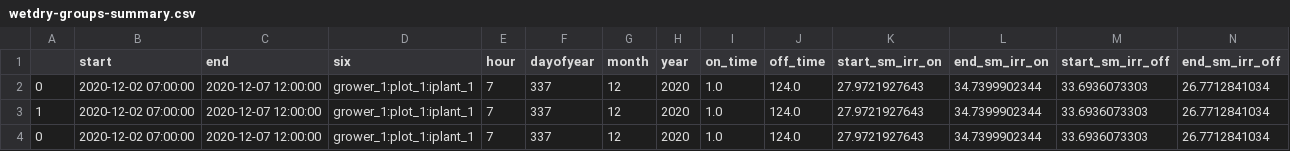
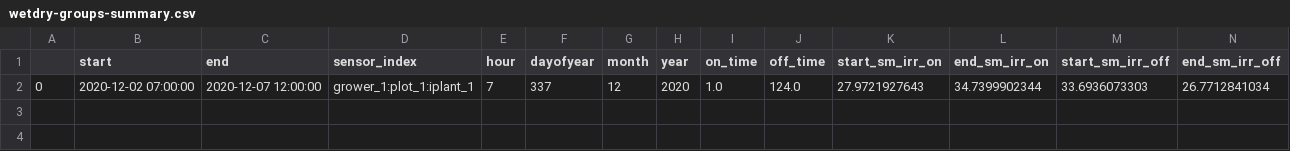
Before and after one commit to ayman-khalaf/supplant_task, a CSV file: grower_1-plot_1/iplant_1/wetdry-groups-summary.csv, drawn as a sheet; only a part is shown; rows hold the shown columns only; the diff names each change by its address in the sheet, - before the commit and + after, or states it on an @@ line.

Commit message:
reset summary file

```diff
--- a/grower_1-plot_1/iplant_1/wetdry-groups-summary.csv
+++ b/grower_1-plot_1/iplant_1/wetdry-groups-summary.csv
-D1: six
+D1: sensor_index
-row 2: 0 | 2020-12-02 07:00:00 | 2020-12-07 12:00:00 | grower_1:plot_1:iplant_1 | 7 | 337 | 12 | 2020 | 1.0 | 124.0 | 27.9721927643 | 34.7399902344 | 33.6936073303 | 26.7712841034
-row 3: 1 | 2020-12-02 07:00:00 | 2020-12-07 12:00:00 | grower_1:plot_1:iplant_1 | 7 | 337 | 12 | 2020 | 1.0 | 124.0 | 27.9721927643 | 34.7399902344 | 33.6936073303 | 26.7712841034
```
